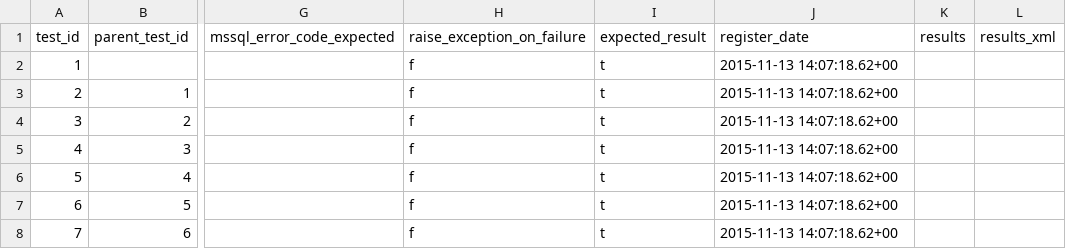
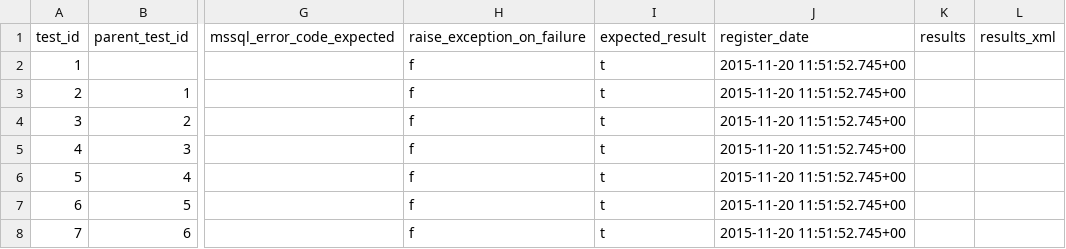
Before and after one commit to smallAreaHealthStatisticsUnit/rapidInquiryFacility, a CSV file: rifDatabase/TestHarness/rif40_test_harness.csv, drawn as a sheet; only a part is shown, gaps mark what is left out; the diff covers the shown part only; the diff names each change by its address in the sheet, - before the commit and + after, or states it on an @@ line.

```diff
--- a/rifDatabase/TestHarness/rif40_test_harness.csv
+++ b/rifDatabase/TestHarness/rif40_test_harness.csv
-J2:J8 (register_date): 2015-11-13 14:07:18.62+00
+J2:J8 (register_date): 2015-11-20 11:51:52.745+00
```
Also changed, not shown: 6 added rows, 55 edited cells and row numbers in column A elsewhere in this file, 3 other files.
